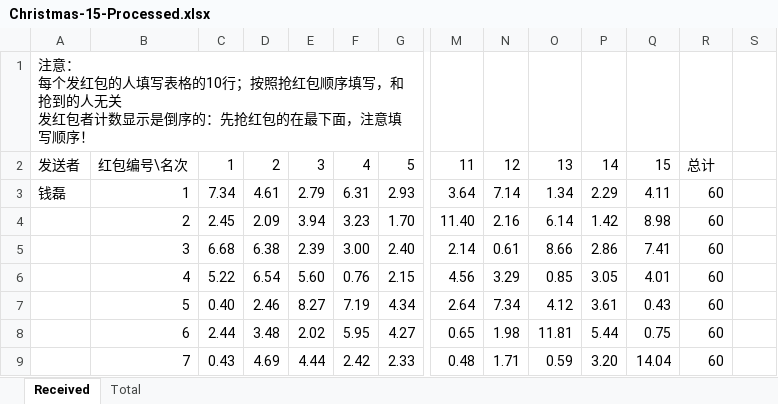
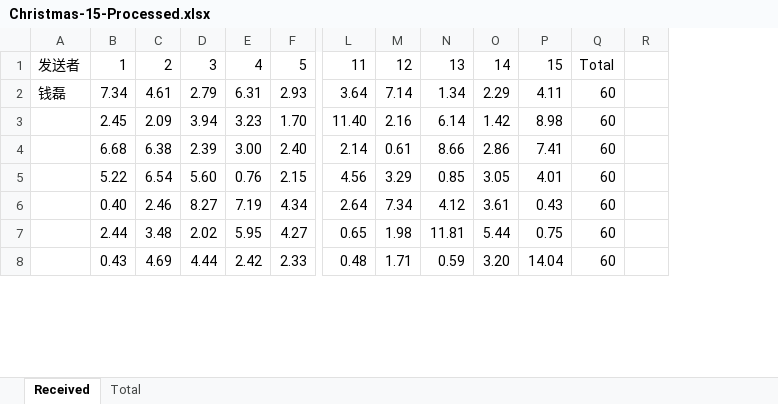
Before and after one commit to QLL-CCDD/SI140A-proj, an Excel workbook: Data/15/Christmas-15-Processed.xlsx, sheet Received, drawn as a sheet; only a part is shown, gaps mark what is left out; values as stored, in another font and other column widths than the file's, no borders; removed rows and columns are numbered as before the commit, all else as after; rows hold the shown columns only; ↵ is a line break in a cell; the diff names each change by its address in the sheet, - before the commit and + after, or states it on an @@ line.

```diff
--- a/Data/15/Christmas-15-Processed.xlsx (sheet Received)
+++ b/Data/15/Christmas-15-Processed.xlsx (sheet Received)
-column B, rows 2-9: 红包编号\名次 | 1 | 2 | 3 | 4 | 5 | 6 | 7
-row 1: 注意： ↵ 每个发红包的人填写表格的10行；按照抢红包顺序填写，和抢到的人无关 ↵ 发红包者计数显示是倒序的：先抢红包的在最下面，注意填写顺序！
-Q1: 总计
+Q1: Total
```
Also changed, not shown: sheet Total, formulas that keep their value, 2 other files.
